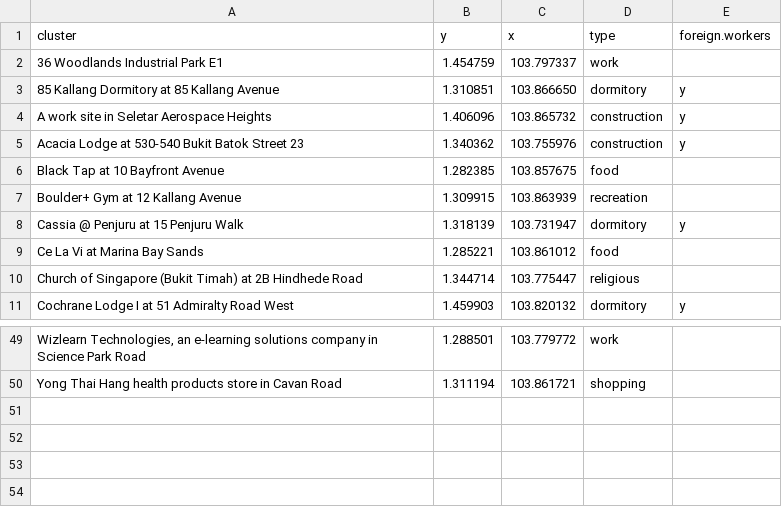
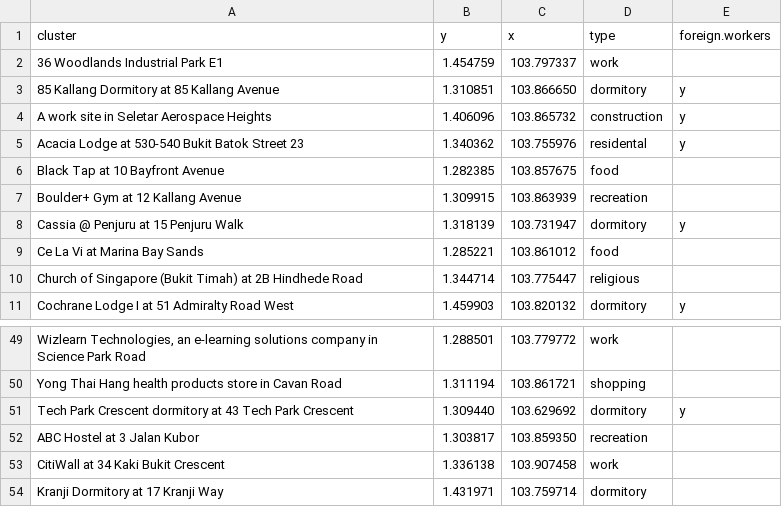
Before and after one commit to eunices/shiny-server, a CSV file: public-apps/covid19/clusters.csv, drawn as a sheet; only a part is shown, gaps mark what is left out; the diff names each change by its address in the sheet, - before the commit and + after, or states it on an @@ line.

Commit message:
[EJYS] Update data

```diff
--- a/public-apps/covid19/clusters.csv
+++ b/public-apps/covid19/clusters.csv
-D5 (type): construction
+D5 (type): residental
+row 51: Tech Park Crescent dormitory at 43 Tech Park Crescent | 1.309440 | 103.629692 | dormitory | y
+row 52: ABC Hostel at 3 Jalan Kubor | 1.303817 | 103.859350 | recreation
+row 53: CitiWall at 34 Kaki Bukit Crescent | 1.336138 | 103.907458 | work
+row 54: Kranji Dormitory at 17 Kranji Way | 1.431971 | 103.759714 | dormitory
```
Also changed, not shown: public-apps/covid19/cases.csv, 4 other files.
